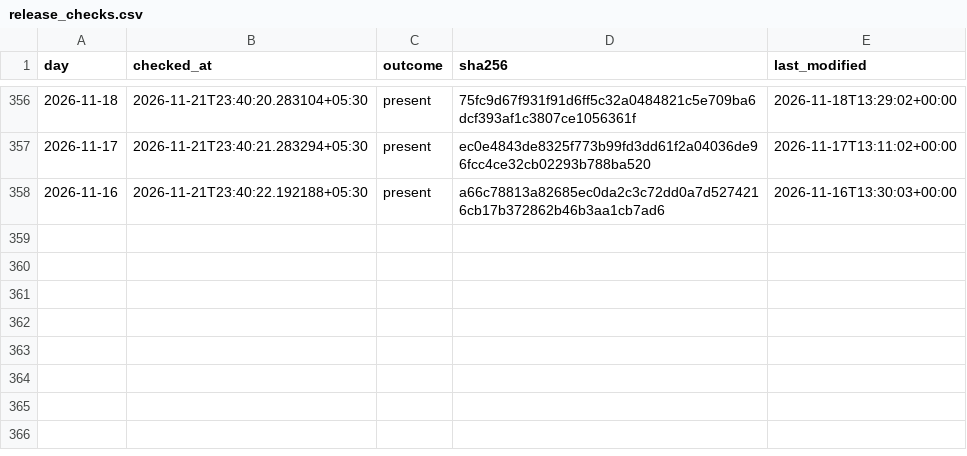
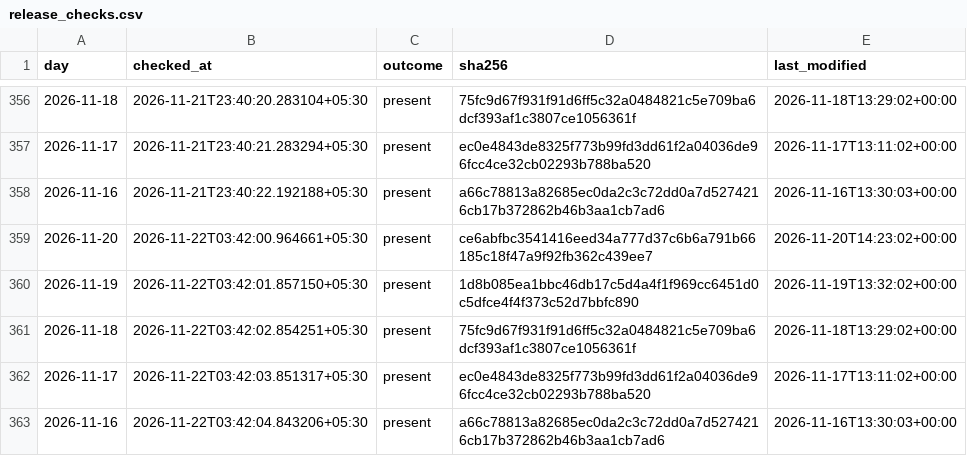
Before and after one commit to exepex/omenix-ingestion, a CSV file: research/data/participant_oi/actions/release_checks.csv, drawn as a sheet; only a part is shown, gaps mark what is left out; the diff names each change by its address in the sheet, - before the commit and + after, or states it on an @@ line.

```diff
--- a/research/data/participant_oi/actions/release_checks.csv
+++ b/research/data/participant_oi/actions/release_checks.csv
+row 359: 2026-11-20 | 2026-11-22T03:42:00.964661+05:30 | present | ce6abfbc3541416eed34a777d37c6b6a791b66185c18f47a9f92fb362c439ee7 | 2026-11-20T14:23:02+00:00
+row 360: 2026-11-19 | 2026-11-22T03:42:01.857150+05:30 | present | 1d8b085ea1bbc46db17c5d4a4f1f969cc6451d0c5dfce4f4f373c52d7bbfc890 | 2026-11-19T13:32:02+00:00
+row 361: 2026-11-18 | 2026-11-22T03:42:02.854251+05:30 | present | 75fc9d67f931f91d6ff5c32a0484821c5e709ba6dcf393af1c3807ce1056361f | 2026-11-18T13:29:02+00:00
+row 362: 2026-11-17 | 2026-11-22T03:42:03.851317+05:30 | present | ec0e4843de8325f773b99fd3dd61f2a04036de96fcc4ce32cb02293b788ba520 | 2026-11-17T13:11:02+00:00
+row 363: 2026-11-16 | 2026-11-22T03:42:04.843206+05:30 | present | a66c78813a82685ec0da2c3c72dd0a7d5274216cb17b372862b46b3aa1cb7ad6 | 2026-11-16T13:30:03+00:00
```
Also changed, not shown: research/data/participant_oi/actions/release_check_starts.csv.
